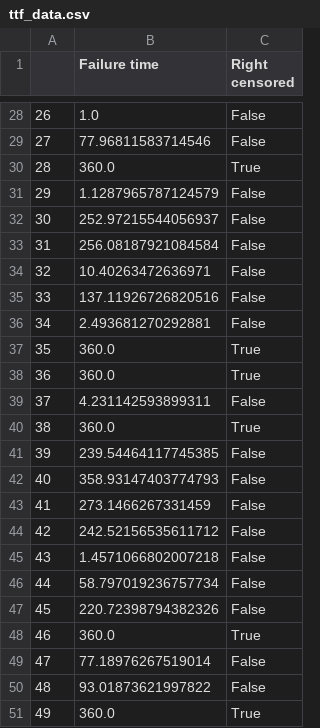
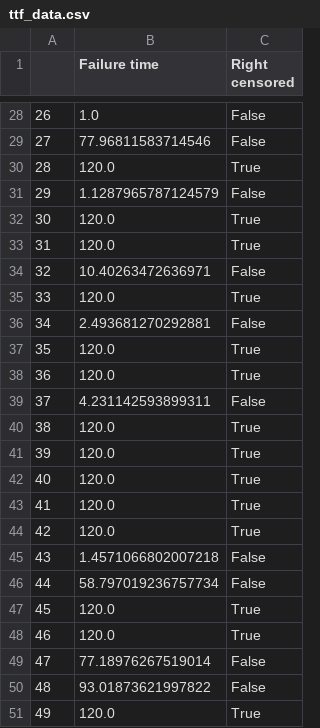
Before and after one commit to busynessman/robot_maintenance, a CSV file: ttf_data.csv, drawn as a sheet; only a part is shown, gaps mark what is left out; the diff covers the shown part only.

```diff
--- a/ttf_data.csv
+++ b/ttf_data.csv
@@ -29,23 +29,23 @@
 27,77.96811583714546,False
-28,360.0,True
+28,120.0,True
 29,1.1287965787124579,False
-30,252.97215544056937,False
-31,256.08187921084584,False
+30,120.0,True
+31,120.0,True
 32,10.40263472636971,False
-33,137.11926726820516,False
+33,120.0,True
 34,2.493681270292881,False
-35,360.0,True
-36,360.0,True
+35,120.0,True
+36,120.0,True
 37,4.231142593899311,False
-38,360.0,True
-39,239.54464117745385,False
-40,358.93147403774793,False
-41,273.1466267331459,False
-42,242.52156535611712,False
+38,120.0,True
+39,120.0,True
+40,120.0,True
+41,120.0,True
+42,120.0,True
 43,1.4571066802007218,False
 44,58.797019236757734,False
-45,220.72398794382326,False
-46,360.0,True
+45,120.0,True
+46,120.0,True
 47,77.18976267519014,False
 48,93.01873621997822,False
-49,360.0,True
+49,120.0,True
```
Also changed, not shown: 20 edited cells elsewhere in this file.
